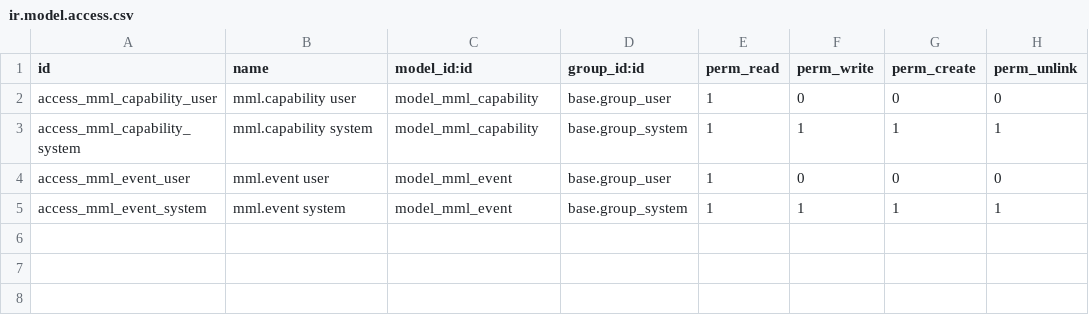
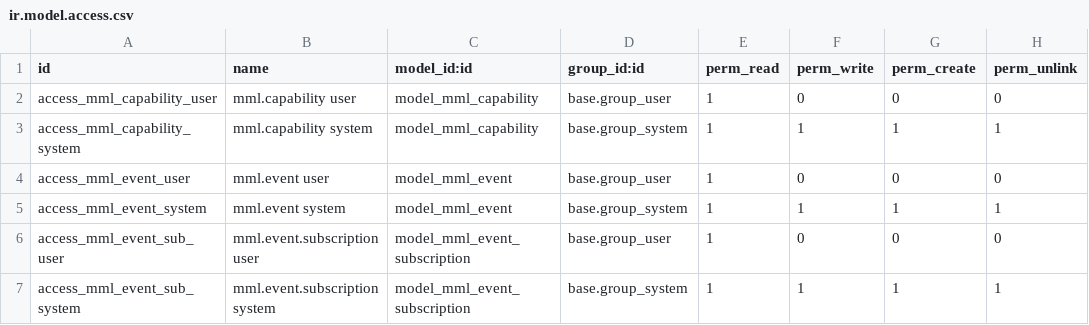
Before and after one commit to JonaldM/mml.composer, a CSV file: mml_base/security/ir.model.access.csv, drawn as a sheet; the diff names each change by its address in the sheet, - before the commit and + after, or states it on an @@ line.

```diff
--- a/mml_base/security/ir.model.access.csv
+++ b/mml_base/security/ir.model.access.csv
+row 6: access_mml_event_sub_user | mml.event.subscription user | model_mml_event_subscription | base.group_user | 1 | 0 | 0 | 0
+row 7: access_mml_event_sub_system | mml.event.subscription system | model_mml_event_subscription | base.group_system | 1 | 1 | 1 | 1
```
Also changed, not shown: 5 other files.
